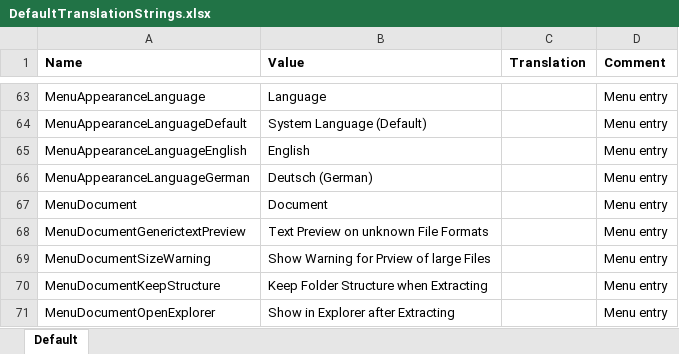
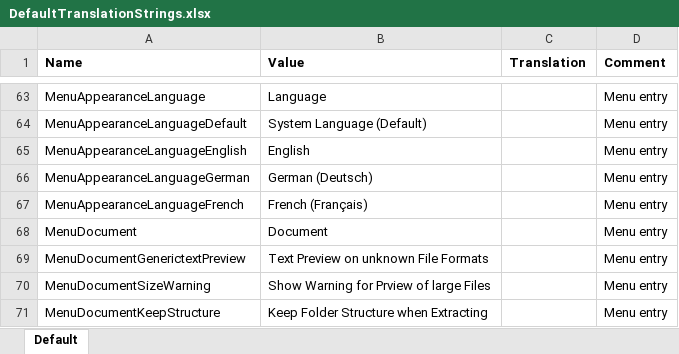
Before and after one commit to rabanti-github/Media-Extractor, an Excel workbook: resources/translation/DefaultTranslationStrings.xlsx, sheet Default, drawn as a sheet; only a part is shown, gaps mark what is left out; the shorter side is filled out with more unchanged rows; values as stored, in another font and other column widths than the file's, no borders; the diff names each change by its address in the sheet, - before the commit and + after, or states it on an @@ line.

```diff
--- a/resources/translation/DefaultTranslationStrings.xlsx (sheet Default)
+++ b/resources/translation/DefaultTranslationStrings.xlsx (sheet Default)
-B66 (Value): Deutsch (German)
+B66 (Value): German (Deutsch)
+row 67: MenuAppearanceLanguageFrench | French (Français) |  | Menu entry
```
Also changed, not shown: resources/translation/TranslationComments.xlsx, 53 other files.
